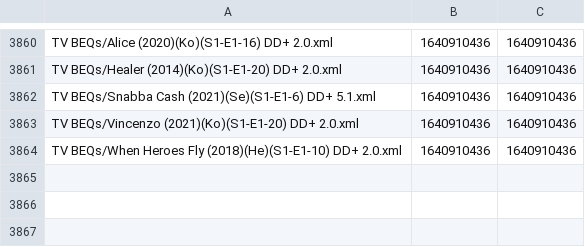
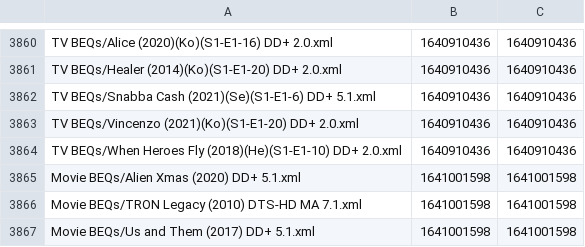
Before and after one commit to 3ll3d00d/beqcatalogue, a CSV file: mobe1969.times.csv, drawn as a sheet; only a part is shown, gaps mark what is left out.

```diff
--- a/mobe1969.times.csv
+++ b/mobe1969.times.csv
@@ -3864 +3864,4 @@ TV BEQs/Vincenzo (2021)(Ko)(S1-E1-20) DD+ 2.0.xml,1640910436,1640910436
 TV BEQs/When Heroes Fly (2018)(He)(S1-E1-10) DD+ 2.0.xml,1640910436,1640910436
+Movie BEQs/Alien Xmas (2020) DD+ 5.1.xml,1641001598,1641001598
+Movie BEQs/TRON Legacy (2010) DTS-HD MA 7.1.xml,1641001598,1641001598
+Movie BEQs/Us and Them (2017) DD+ 5.1.xml,1641001598,1641001598
```
Also changed, not shown: 9 other files.
